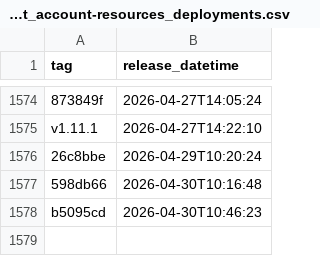
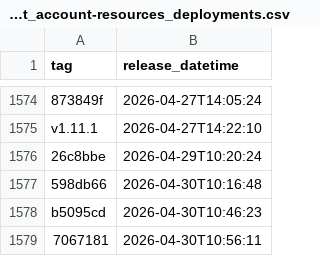
Before and after one commit to NHSDigital/electronic-prescription-service-account-resources, a CSV file: _data/dev-account_account-resources_deployments.csv, drawn as a sheet; only a part is shown, gaps mark what is left out; the diff names each change by its address in the sheet, - before the commit and + after, or states it on an @@ line.

```diff
--- a/_data/dev-account_account-resources_deployments.csv
+++ b/_data/dev-account_account-resources_deployments.csv
+row 1579: 7067181 | 2026-04-30T10:56:11
```
Also changed, not shown: 1 other file.
